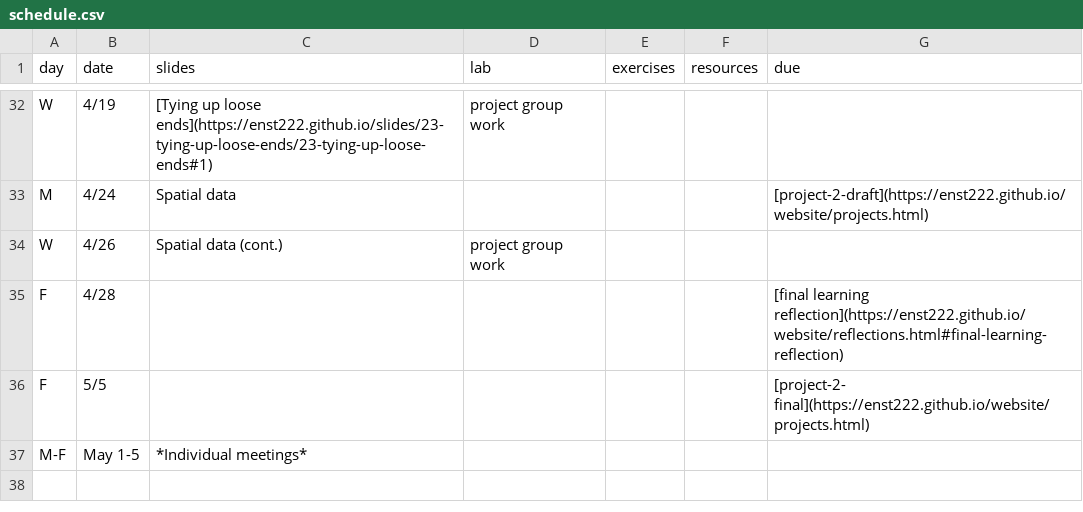
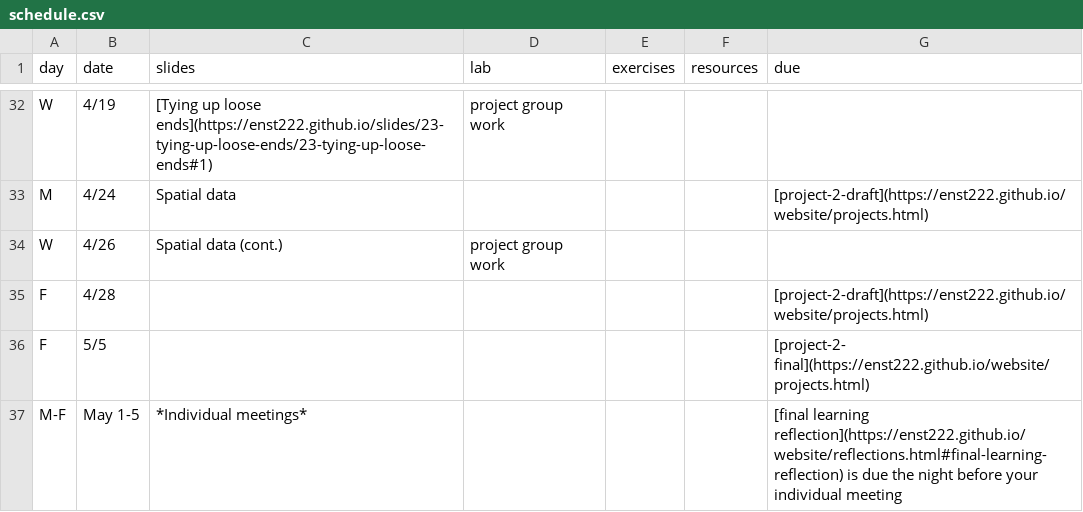
Before and after one commit to smr-monitoring/MRNE395-2025FA, a CSV file: schedule.csv, drawn as a sheet; only a part is shown, gaps mark what is left out.

Commit message:
update schedule

```diff
--- a/schedule.csv
+++ b/schedule.csv
@@ -34,4 +34,4 @@ M,4/24,Spatial data,,,,[project-2-draft](https://enst222.github.io/website/proje
 W,4/26,Spatial data (cont.),project group work,,,
-F,4/28,,,,,[final learning reflection](https://enst222.github.io/website/reflections.html#final-learning-reflection)
+F,4/28,,,,,[project-2-draft](https://enst222.github.io/website/projects.html)
 F,5/5,,,,,[project-2- final](https://enst222.github.io/website/projects.html)
-M-F,May 1-5,*Individual meetings*,,,,
+M-F,May 1-5,*Individual meetings*,,,,[final learning reflection](https://enst222.github.io/website/reflections.html#final-learning-reflection) is due the night before your individual meeting
```
Also changed, not shown: 3 other files.
